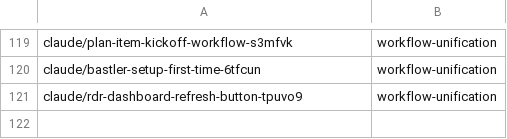
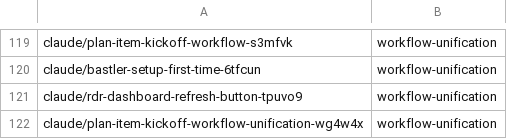
Before and after one commit to AbdelrhmanBassiouny/cognitive_robot_abstract_machine, a TSV file: .claude/personal/plans/_generated/branch-index.tsv, drawn as a sheet; only a part is shown, gaps mark what is left out; the diff names each change by its address in the sheet, - before the commit and + after, or states it on an @@ line.

Commit message:
Update plan manifest for workflow-unification

```diff
--- a/.claude/personal/plans/_generated/branch-index.tsv
+++ b/.claude/personal/plans/_generated/branch-index.tsv
+row 122: claude/plan-item-kickoff-workflow-unification-wg4w4x | workflow-unification
```
Also changed, not shown: 1 other file.
